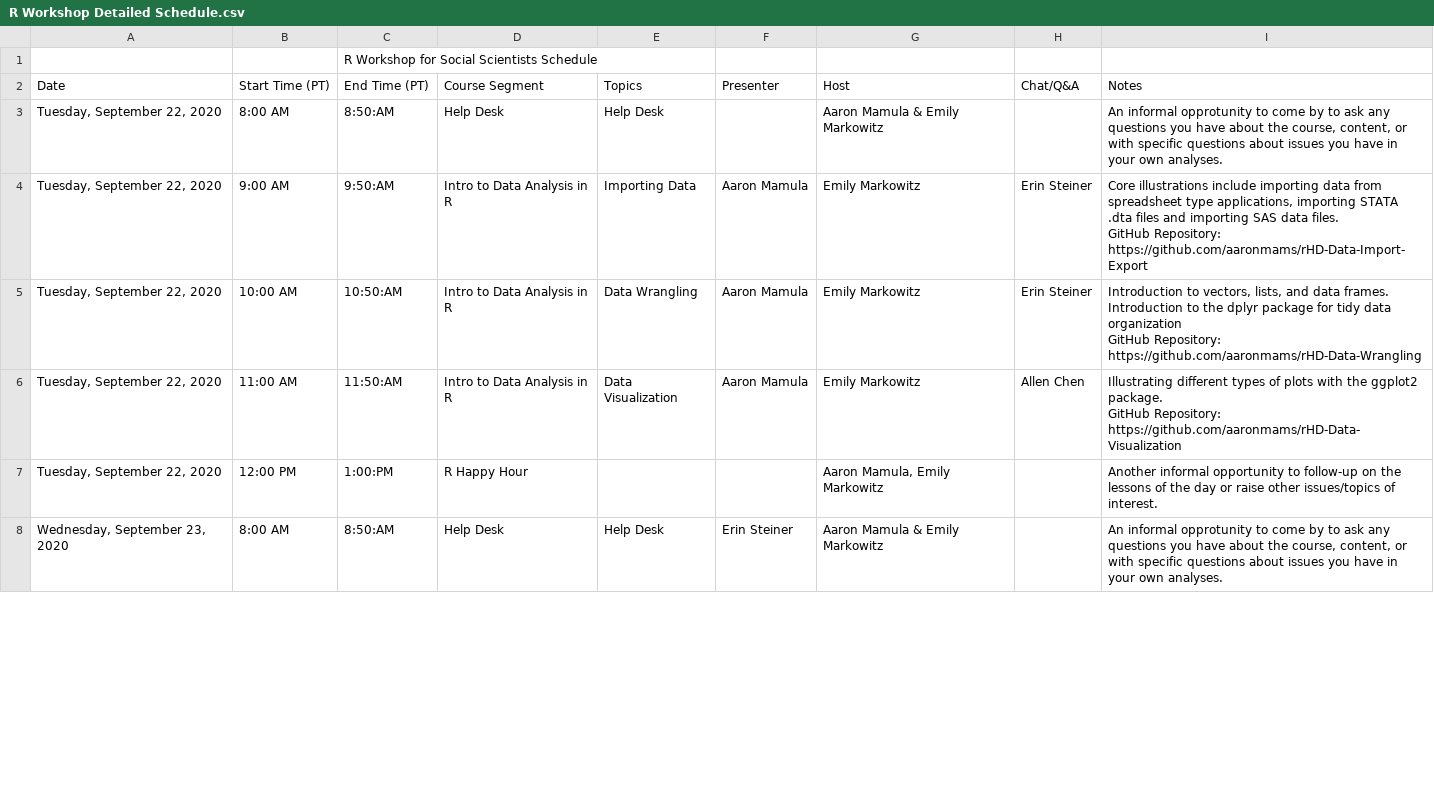
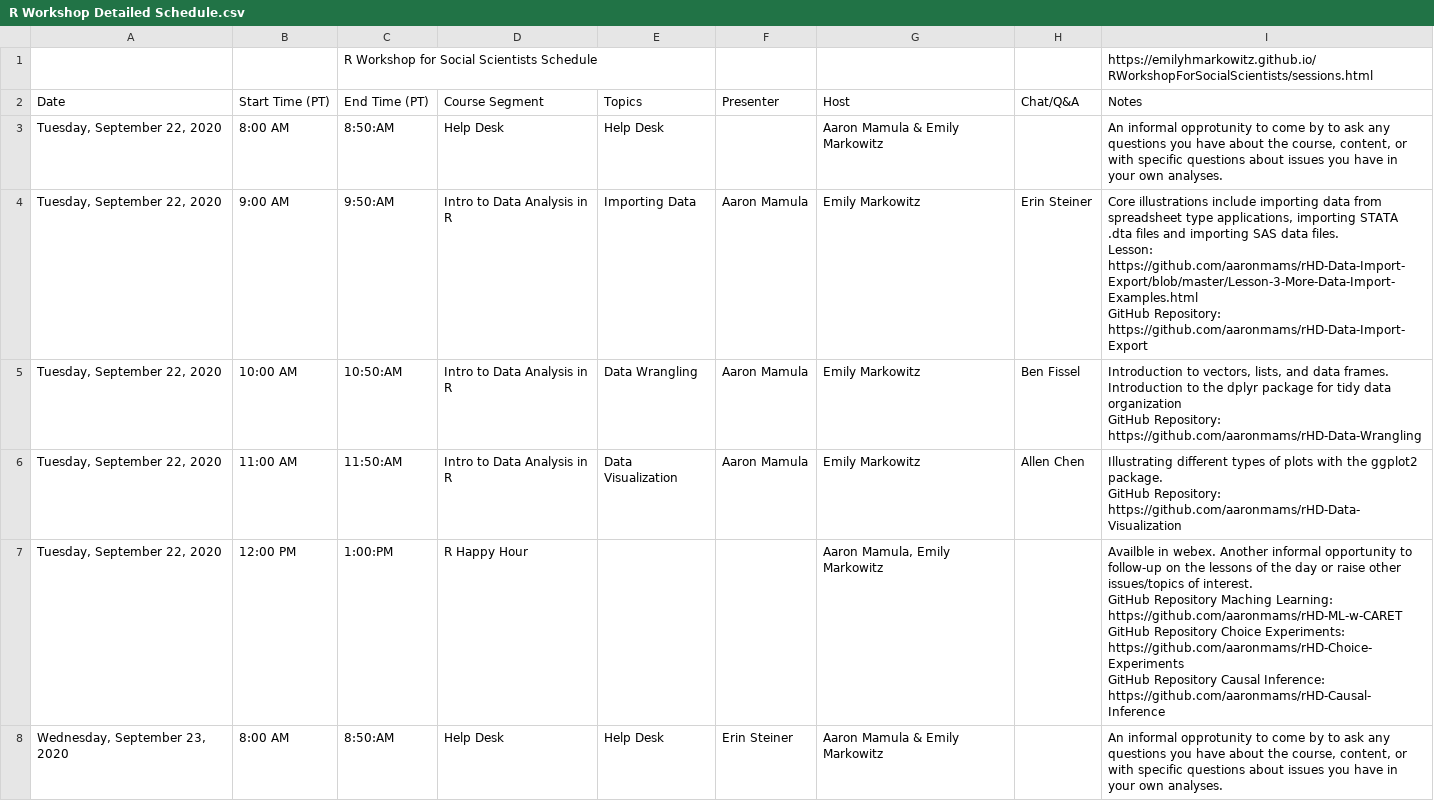
Before and after one commit to EmilyMarkowitz-NOAA/RWorkshopForSocialScientists, a CSV file: docs/R Workshop Detailed Schedule.csv, drawn as a sheet; only a part is shown; the diff covers the shown part only.

```diff
--- a/docs/R Workshop Detailed Schedule.csv
+++ b/docs/R Workshop Detailed Schedule.csv
@@ -1,10 +1,12 @@
-,,R Workshop for Social Scientists Schedule,,,,,,
+,,R Workshop for Social Scientists Schedule,,,,,,https://emilyhmarkowitz.github.io/RWorkshopForSocialScientists/sessions.html
 Date,Start Time (PT),End Time (PT),Course Segment,Topics,Presenter,Host,Chat/Q&A,Notes
 "Tuesday, September 22, 2020",8:00 AM,8:50:AM,Help Desk,Help Desk,,Aaron Mamula & Emily Markowitz,,"An informal opprotunity to come by to ask any questions you have about the course, content, or with specific questions about issues you have in your own analyses."
-"Tuesday, September 22, 2020",9:00 AM,9:50:AM,Intro to Data Analysis in R,Importing Data,Aaron Mamula,Emily Markowitz,Erin Steiner,"Core illustrations include importing data from spreadsheet type applications, importing STATA .dta files and importing SAS data files.
-
-GitHub Repository: https://github.com/aaronmams/rHD-Data-Import-Export"
-"Tuesday, September 22, 2020",10:00 AM,10:50:AM,Intro to Data Analysis in R,Data Wrangling,Aaron Mamula,Emily Markowitz,Erin Steiner,"Introduction to vectors, lists, and data frames. Introduction to the dplyr package for tidy data organization
-
-GitHub Repository: https://github.com/aaronmams/rHD-Data-Wrangling"
+"Tuesday, September 22, 2020",9:00 AM,9:50:AM,Intro to Data Analysis in R,Importing Data,Aaron Mamula,Emily Markowitz,Erin Steiner,"Core illustrations include importing data from spreadsheet type applications, importing STATA .dta files and importing SAS data files.
+
+Lesson: https://github.com/aaronmams/rHD-Data-Import-Export/blob/master/Lesson-3-More-Data-Import-Examples.html
+
+GitHub Repository: https://github.com/aaronmams/rHD-Data-Import-Export"
+"Tuesday, September 22, 2020",10:00 AM,10:50:AM,Intro to Data Analysis in R,Data Wrangling,Aaron Mamula,Emily Markowitz,Ben Fissel,"Introduction to vectors, lists, and data frames. Introduction to the dplyr package for tidy data organization
+
+GitHub Repository: https://github.com/aaronmams/rHD-Data-Wrangling"
 "Tuesday, September 22, 2020",11:00 AM,11:50:AM,Intro to Data Analysis in R,Data Visualization,Aaron Mamula,Emily Markowitz,Allen Chen,"Illustrating different types of plots with the ggplot2 package.
@@ -12,3 +14,9 @@ GitHub Repository: https://github.com/aaronmams/rHD-Data-Wrangling"
 GitHub Repository: https://github.com/aaronmams/rHD-Data-Visualization"
-"Tuesday, September 22, 2020",12:00 PM,1:00:PM,R Happy Hour,,,"Aaron Mamula, Emily Markowitz",,Another informal opportunity to follow-up on the lessons of the day or raise other issues/topics of interest.
+"Tuesday, September 22, 2020",12:00 PM,1:00:PM,R Happy Hour,,,"Aaron Mamula, Emily Markowitz",,"Availble in webex. Another informal opportunity to follow-up on the lessons of the day or raise other issues/topics of interest.
+
+GitHub Repository Maching Learning: https://github.com/aaronmams/rHD-ML-w-CARET
+
+GitHub Repository Choice Experiments: https://github.com/aaronmams/rHD-Choice-Experiments
+
+GitHub Repository Causal Inference: https://github.com/aaronmams/rHD-Causal-Inference"
 "Wednesday, September 23, 2020",8:00 AM,8:50:AM,Help Desk,Help Desk,Erin Steiner,Aaron Mamula & Emily Markowitz,,"An informal opprotunity to come by to ask any questions you have about the course, content, or with specific questions about issues you have in your own analyses."
```
Also changed, not shown: 8 edited cells elsewhere in this file, 5 other files.
